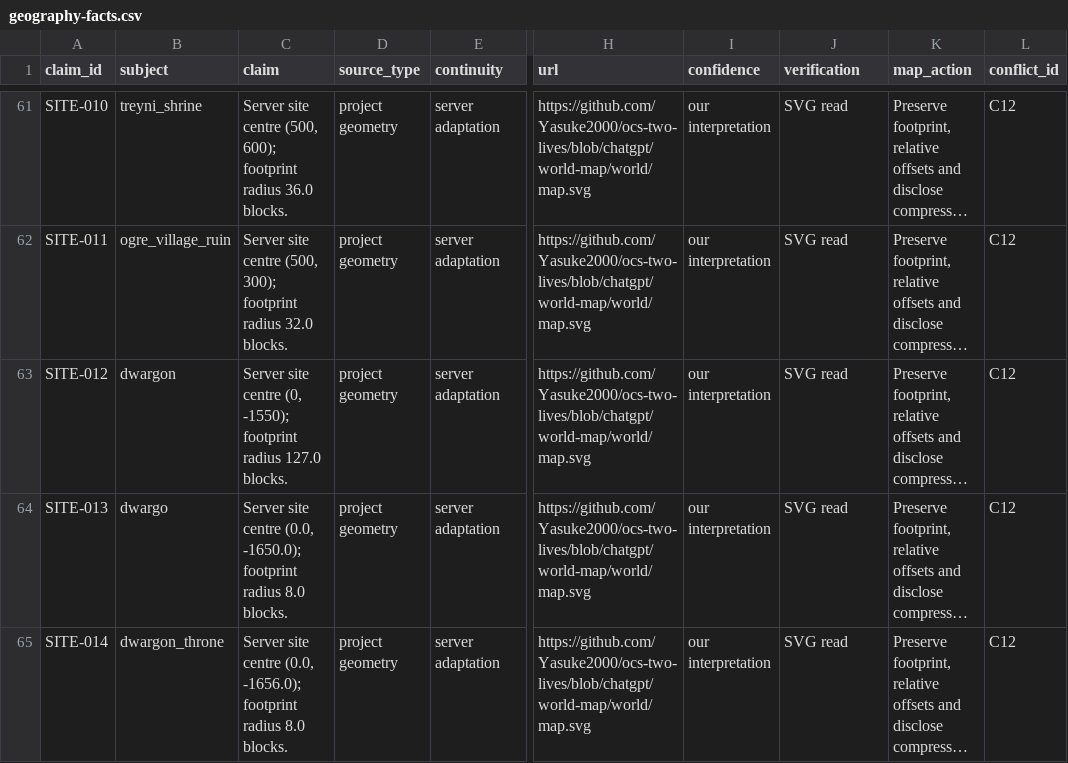
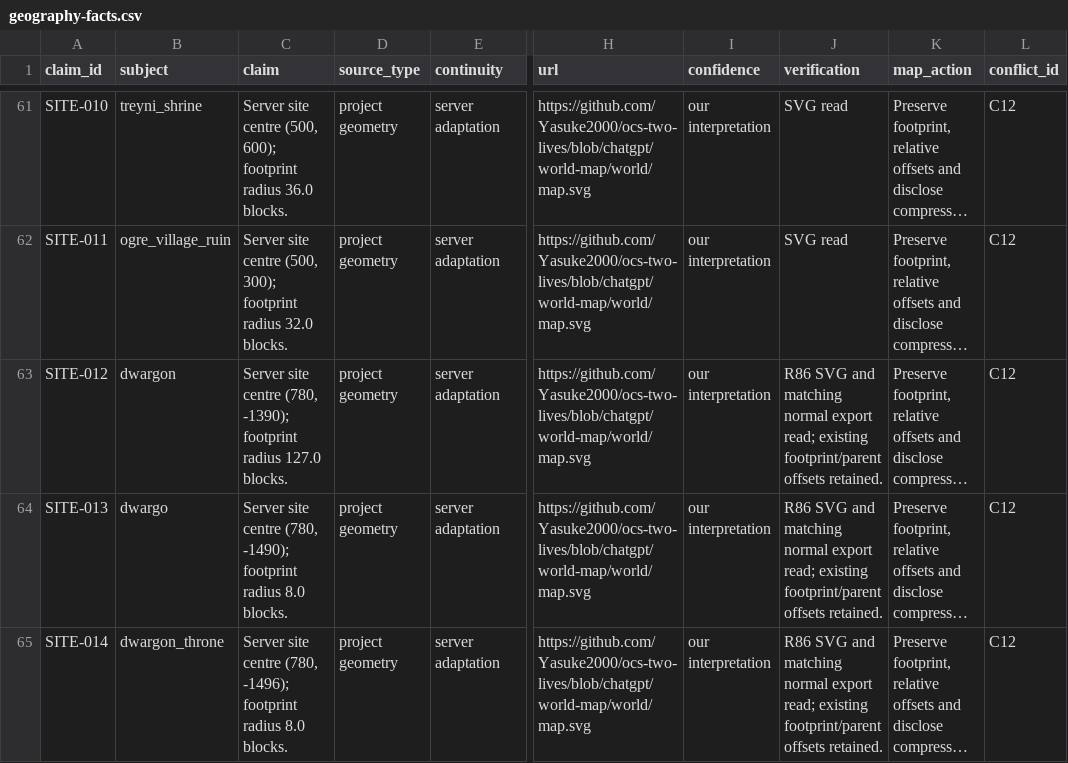
Before and after one commit to Yasuke2000/ocs-two-lives, a CSV file: docs/research/tensura-world-2026-11-19/geography-facts.csv, drawn as a sheet; only a part is shown, gaps mark what is left out; long unchanged cells end in …; the diff covers the shown part only; the diff names each change by its address in the sheet, - before the commit and + after, or states it on an @@ line.

Commit message:
Move Dwargon northeast within existing geography constraints

```diff
--- a/docs/research/tensura-world-2026-11-19/geography-facts.csv
+++ b/docs/research/tensura-world-2026-11-19/geography-facts.csv
-C63 (claim): …site centre (0, -1550); footprint radius…
+C63 (claim): …site centre (780, -1390); footprint radius…
-J63:J65 (verification): SVG read
+J63:J65 (verification): R86 SVG and matching normal export read; existing footprint/parent offsets retained.
-C64 (claim): …site centre (0.0, -1650.0); footprint radius…
+C64 (claim): …site centre (780, -1490); footprint radius…
-C65 (claim): …site centre (0.0, -1656.0); footprint radius…
+C65 (claim): …site centre (780, -1496); footprint radius…
```
Also changed, not shown: 1 added row and 6 edited cells elsewhere in this file, world/proportion-audit.csv, 29 other files.
